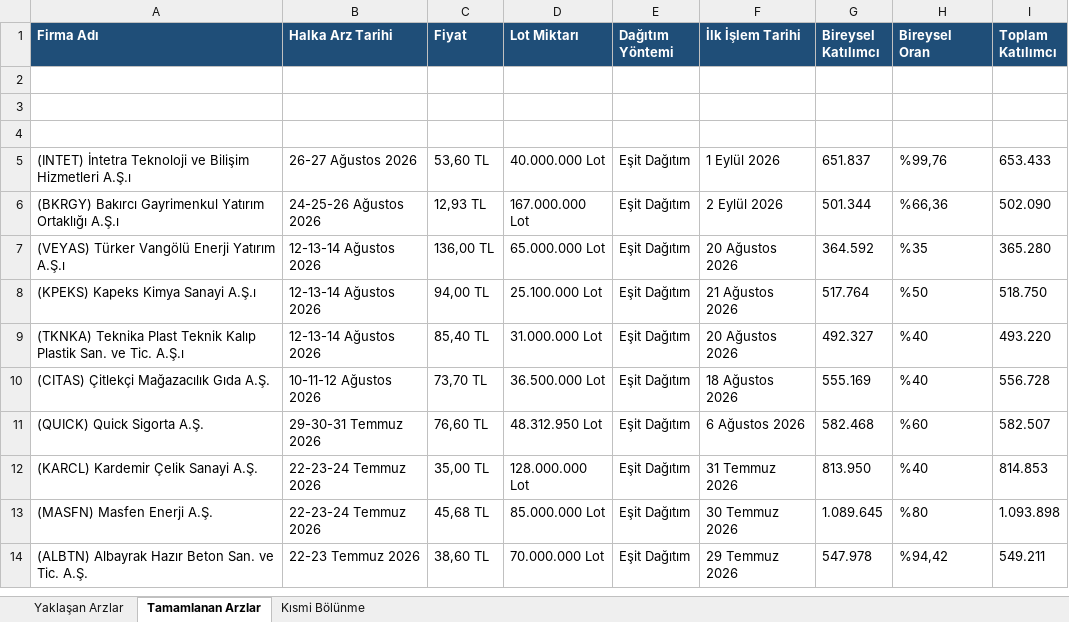
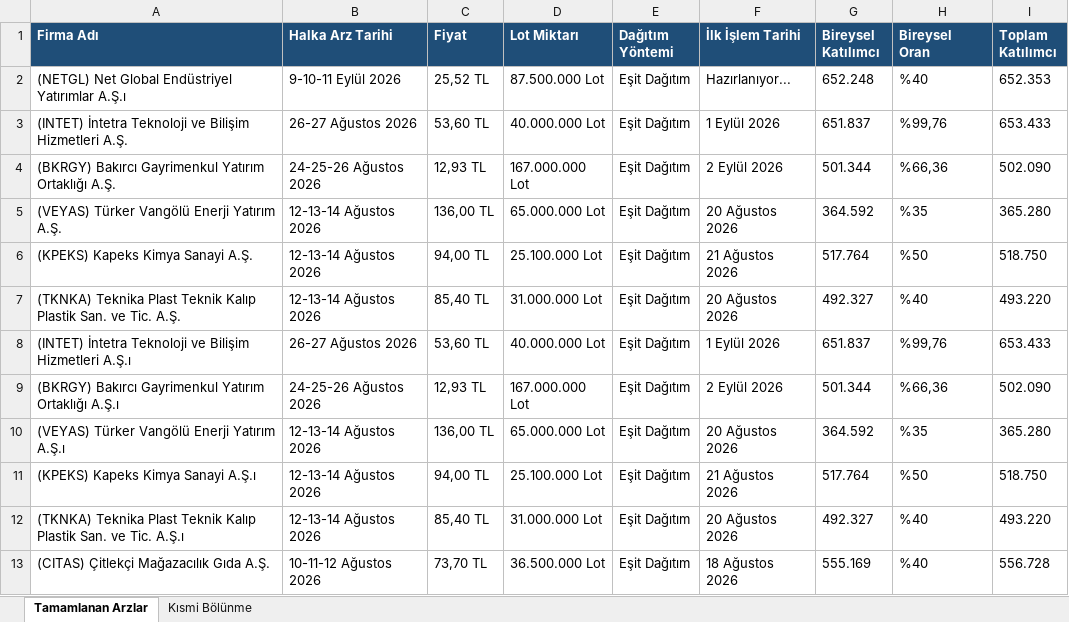
Before and after one commit to killhunter35/Halka-Arz-Botu, an Excel workbook: Halka_Arz_Verileri.xlsx, sheet Tamamlanan Arzlar, drawn as a sheet; only a part is shown; the shorter side is filled out with more unchanged rows; values as stored, in another font and other column widths than the file's, no borders; the diff names each change by its address in the sheet, - before the commit and + after, or states it on an @@ line.

```diff
--- a/Halka_Arz_Verileri.xlsx (sheet Tamamlanan Arzlar)
+++ b/Halka_Arz_Verileri.xlsx (sheet Tamamlanan Arzlar)
-sheet tab: Yaklaşan Arzlar
-row 2: (empty)
+row 2: (NETGL) Net Global Endüstriyel Yatırımlar A.Ş.ı | 9-10-11 Eylül 2026 | 25,52 TL | 87.500.000 Lot | Eşit Dağıtım | Hazırlanıyor... | 652.248 | %40 | 652.353
-row 3: (empty)
+row 3: (INTET) İntetra Teknoloji ve Bilişim Hizmetleri A.Ş. | 26-27 Ağustos 2026 | 53,60 TL | 40.000.000 Lot | Eşit Dağıtım | 1 Eylül 2026 | 651.837 | %99,76 | 653.433
-row 4: (empty)
+row 4: (BKRGY) Bakırcı Gayrimenkul Yatırım Ortaklığı A.Ş. | 24-25-26 Ağustos 2026 | 12,93 TL | 167.000.000 Lot | Eşit Dağıtım | 2 Eylül 2026 | 501.344 | %66,36 | 502.090
+row 5: (VEYAS) Türker Vangölü Enerji Yatırım A.Ş. | 12-13-14 Ağustos 2026 | 136,00 TL | 65.000.000 Lot | Eşit Dağıtım | 20 Ağustos 2026 | 364.592 | %35 | 365.280
+row 6: (KPEKS) Kapeks Kimya Sanayi A.Ş. | 12-13-14 Ağustos 2026 | 94,00 TL | 25.100.000 Lot | Eşit Dağıtım | 21 Ağustos 2026 | 517.764 | %50 | 518.750
+row 7: (TKNKA) Teknika Plast Teknik Kalıp Plastik San. ve Tic. A.Ş. | 12-13-14 Ağustos 2026 | 85,40 TL | 31.000.000 Lot | Eşit Dağıtım | 20 Ağustos 2026 | 492.327 | %40 | 493.220
```
